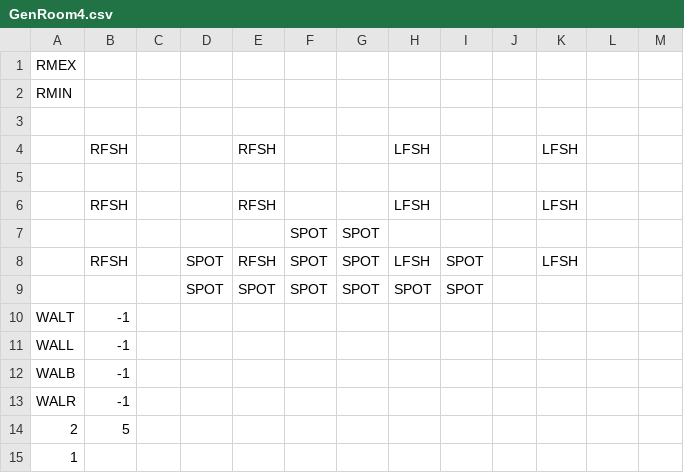
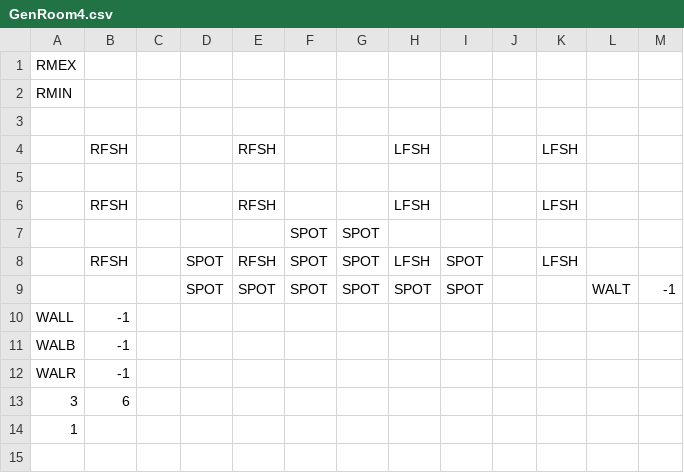
Before and after one commit to kylegessel/sprintfinity3902, a CSV file: Sprintfinity3902/Content/GeneratedRooms/GenRoom4.csv, drawn as a sheet.

```diff
--- a/Sprintfinity3902/Content/GeneratedRooms/GenRoom4.csv
+++ b/Sprintfinity3902/Content/GeneratedRooms/GenRoom4.csv
@@ -8,4 +8,3 @@ RMIN,,,,,,,,,,,
  ,RFSH, ,SPOT,RFSH,SPOT,SPOT,LFSH,SPOT, ,LFSH,
- , , ,SPOT,SPOT,SPOT,SPOT,SPOT,SPOT, , ,
-WALT, -1,,,,,,,,,,
+ , , ,SPOT,SPOT,SPOT,SPOT,SPOT,SPOT, , , WALT, -1,,,,,,,,,,
 WALL, -1,,,,,,,,,,
@@ -13,3 +12,3 @@ WALB, -1,,,,,,,,,,
 WALR, -1,,,,,,,,,,
-2,5,,,,,,,,,,,
+3,6,,,,,,,,,,,
 1
```
Also changed, not shown: Sprintfinity3902/Content/GeneratedRooms/GenRoom1.csv, Sprintfinity3902/Content/GeneratedRooms/GenRoom2.csv, 22 other files.
